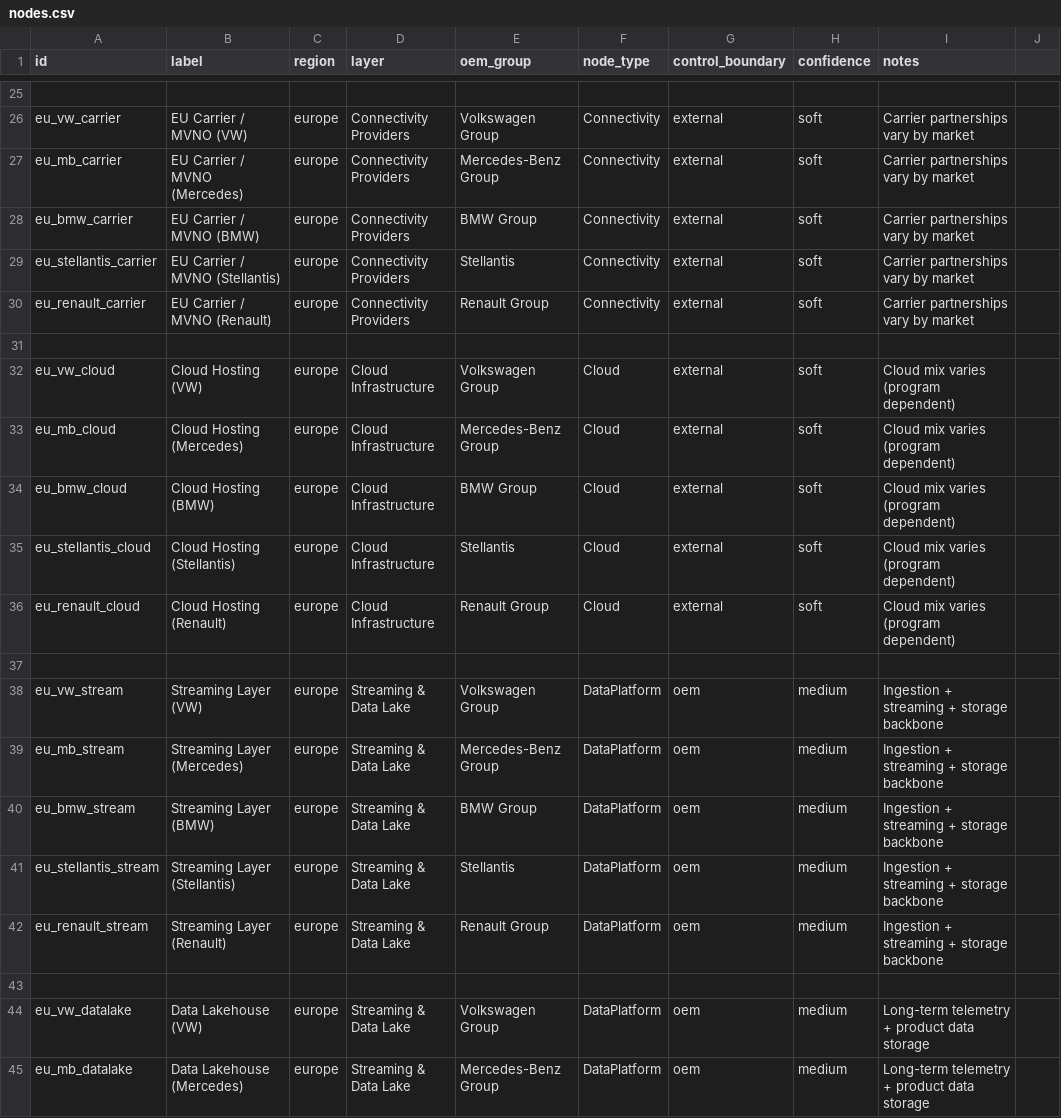
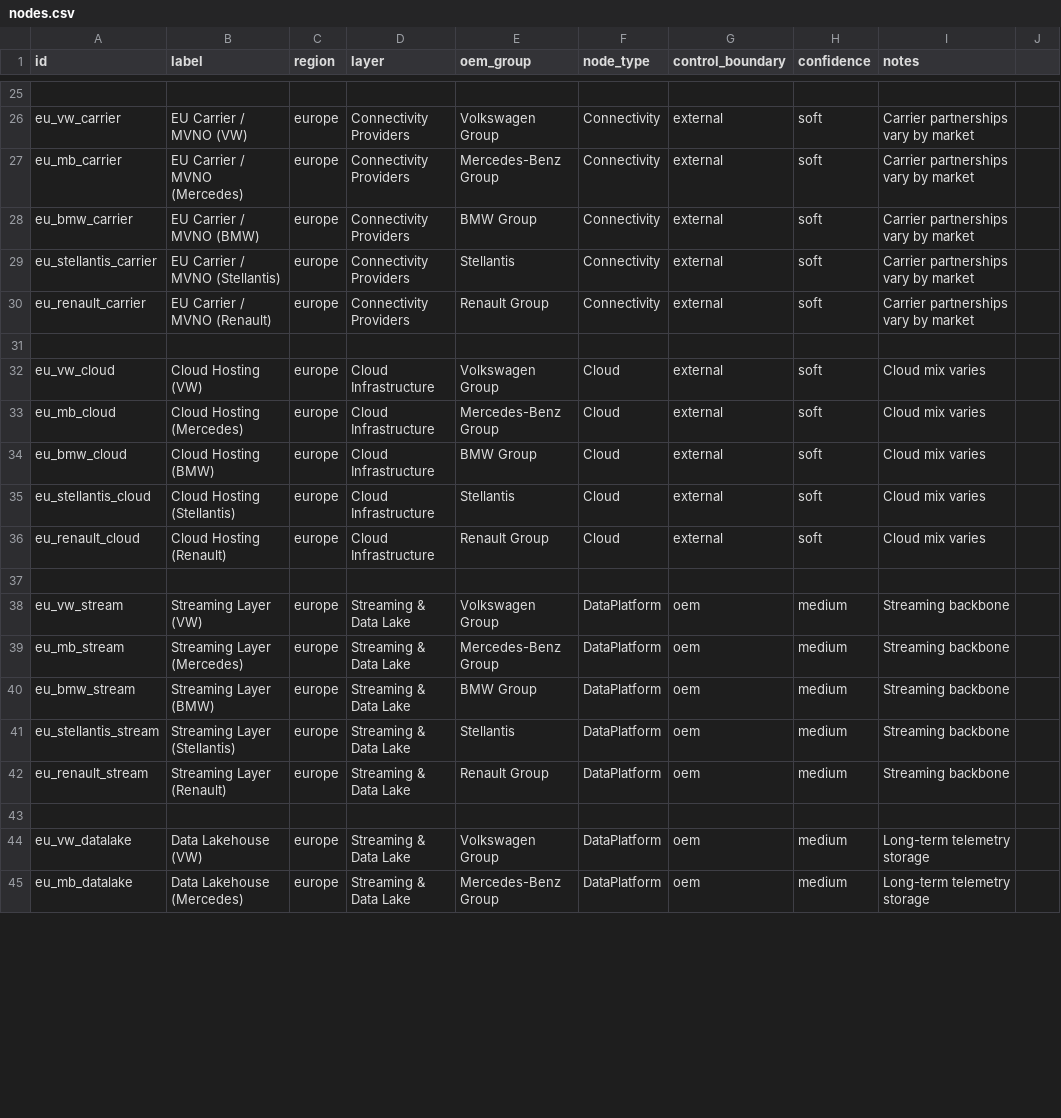
Before and after one commit to cjleeau/oem-system-stack, a CSV file: docs/data/nodes.csv, drawn as a sheet; only a part is shown, gaps mark what is left out; the diff covers the shown part only.

Commit message:
Nodes and edges file updates

```diff
--- a/docs/data/nodes.csv
+++ b/docs/data/nodes.csv
@@ -31,15 +31,15 @@ eu_renault_carrier,EU Carrier / MVNO (Renault),europe,Connectivity Providers,Ren
 
-eu_vw_cloud,Cloud Hosting (VW),europe,Cloud Infrastructure,Volkswagen Group,Cloud,external,soft,Cloud mix varies (program dependent)
-eu_mb_cloud,Cloud Hosting (Mercedes),europe,Cloud Infrastructure,Mercedes-Benz Group,Cloud,external,soft,Cloud mix varies (program dependent)
-eu_bmw_cloud,Cloud Hosting (BMW),europe,Cloud Infrastructure,BMW Group,Cloud,external,soft,Cloud mix varies (program dependent)
-eu_stellantis_cloud,Cloud Hosting (Stellantis),europe,Cloud Infrastructure,Stellantis,Cloud,external,soft,Cloud mix varies (program dependent)
-eu_renault_cloud,Cloud Hosting (Renault),europe,Cloud Infrastructure,Renault Group,Cloud,external,soft,Cloud mix varies (program dependent)
+eu_vw_cloud,Cloud Hosting (VW),europe,Cloud Infrastructure,Volkswagen Group,Cloud,external,soft,Cloud mix varies
+eu_mb_cloud,Cloud Hosting (Mercedes),europe,Cloud Infrastructure,Mercedes-Benz Group,Cloud,external,soft,Cloud mix varies
+eu_bmw_cloud,Cloud Hosting (BMW),europe,Cloud Infrastructure,BMW Group,Cloud,external,soft,Cloud mix varies
+eu_stellantis_cloud,Cloud Hosting (Stellantis),europe,Cloud Infrastructure,Stellantis,Cloud,external,soft,Cloud mix varies
+eu_renault_cloud,Cloud Hosting (Renault),europe,Cloud Infrastructure,Renault Group,Cloud,external,soft,Cloud mix varies
 
-eu_vw_stream,Streaming Layer (VW),europe,Streaming & Data Lake,Volkswagen Group,DataPlatform,oem,medium,Ingestion + streaming + storage backbone
-eu_mb_stream,Streaming Layer (Mercedes),europe,Streaming & Data Lake,Mercedes-Benz Group,DataPlatform,oem,medium,Ingestion + streaming + storage backbone
-eu_bmw_stream,Streaming Layer (BMW),europe,Streaming & Data Lake,BMW Group,DataPlatform,oem,medium,Ingestion + streaming + storage backbone
-eu_stellantis_stream,Streaming Layer (Stellantis),europe,Streaming & Data Lake,Stellantis,DataPlatform,oem,medium,Ingestion + streaming + storage backbone
-eu_renault_stream,Streaming Layer (Renault),europe,Streaming & Data Lake,Renault Group,DataPlatform,oem,medium,Ingestion + streaming + storage backbone
+eu_vw_stream,Streaming Layer (VW),europe,Streaming & Data Lake,Volkswagen Group,DataPlatform,oem,medium,Streaming backbone
+eu_mb_stream,Streaming Layer (Mercedes),europe,Streaming & Data Lake,Mercedes-Benz Group,DataPlatform,oem,medium,Streaming backbone
+eu_bmw_stream,Streaming Layer (BMW),europe,Streaming & Data Lake,BMW Group,DataPlatform,oem,medium,Streaming backbone
+eu_stellantis_stream,Streaming Layer (Stellantis),europe,Streaming & Data Lake,Stellantis,DataPlatform,oem,medium,Streaming backbone
+eu_renault_stream,Streaming Layer (Renault),europe,Streaming & Data Lake,Renault Group,DataPlatform,oem,medium,Streaming backbone
 
-eu_vw_datalake,Data Lakehouse (VW),europe,Streaming & Data Lake,Volkswagen Group,DataPlatform,oem,medium,Long-term telemetry + product data storage
-eu_mb_datalake,Data Lakehouse (Mercedes),europe,Streaming & Data Lake,Mercedes-Benz Group,DataPlatform,oem,medium,Long-term telemetry + product data storage
+eu_vw_datalake,Data Lakehouse (VW),europe,Streaming & Data Lake,Volkswagen Group,DataPlatform,oem,medium,Long-term telemetry storage
+eu_mb_datalake,Data Lakehouse (Mercedes),europe,Streaming & Data Lake,Mercedes-Benz Group,DataPlatform,oem,medium,Long-term telemetry storage
```
Also changed, not shown: 6 removed rows and 23 edited cells elsewhere in this file, docs/data/edges.csv.
